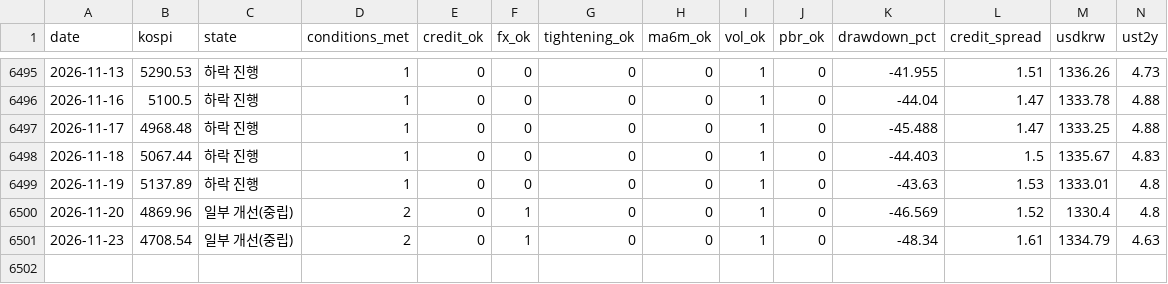
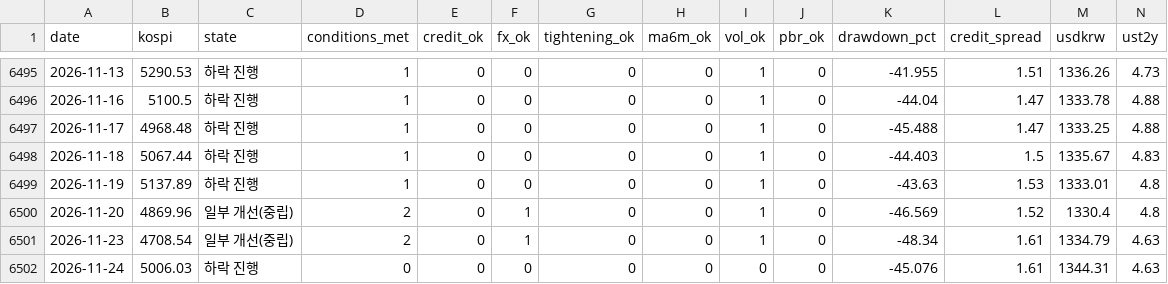
Before and after one commit to dangnani-pixel/kospi-bottom-model, a CSV file: signals_daily.csv, drawn as a sheet; only a part is shown, gaps mark what is left out; rows hold the shown columns only; the diff names each change by its address in the sheet, - before the commit and + after, or states it on an @@ line.

```diff
--- a/signals_daily.csv
+++ b/signals_daily.csv
+row 6502: 2026-11-24 | 5006.03 | 하락 진행 | 0 | 0 | 0 | 0 | 0 | 0 | 0 | -45.076 | 1.61 | 1344.31 | 4.63
```
Also changed, not shown: kosdaq_daily.csv, kosdaq_ohlc.csv, 4 other files.
